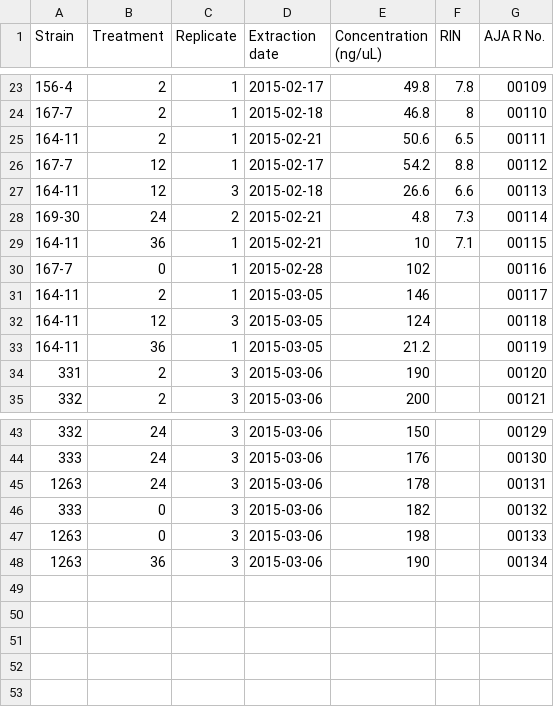
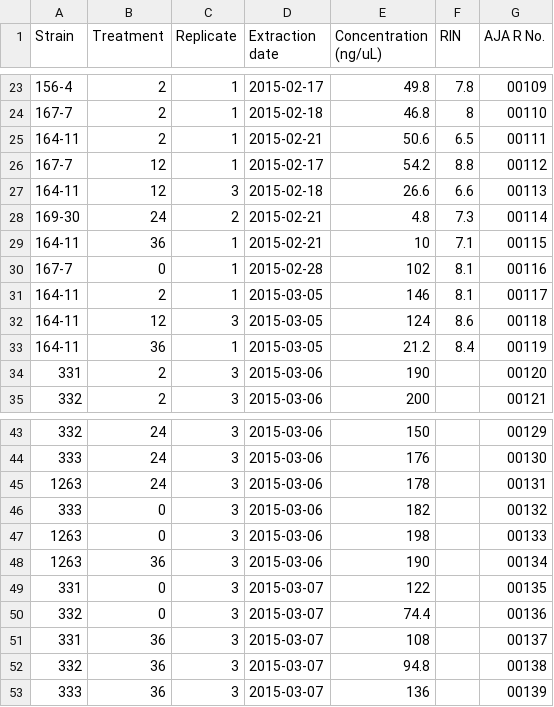
Before and after one commit to teofiln/growth_rates, a CSV file: RNA_PROGRESS_2015-03-02.csv, drawn as a sheet; only a part is shown, gaps mark what is left out.

Commit message:
new data

```diff
--- a/RNA_PROGRESS_2015-03-02.csv
+++ b/RNA_PROGRESS_2015-03-02.csv
@@ -29,6 +29,6 @@ Strain,Treatment,Replicate,Extraction date,Concentration (ng/uL),RIN,AJA R No.
 164-11,36,1,2015-02-21,10,7.1,00115
-167-7,0,1,2015-02-28,102,,00116
-164-11,2,1,2015-03-05,146,,00117
-164-11,12,3,2015-03-05,124,,00118
-164-11,36,1,2015-03-05,21.2,,00119
+167-7,0,1,2015-02-28,102,8.1,00116
+164-11,2,1,2015-03-05,146,8.1,00117
+164-11,12,3,2015-03-05,124,8.6,00118
+164-11,36,1,2015-03-05,21.2,8.4,00119
 331,2,3,2015-03-06,190,,00120
@@ -48 +48,6 @@ Strain,Treatment,Replicate,Extraction date,Concentration (ng/uL),RIN,AJA R No.
 1263,36,3,2015-03-06,190,,00134
+331,0,3,2015-03-07,122,,00135
+332,0,3,2015-03-07,74.4,,00136
+331,36,3,2015-03-07,108,,00137
+332,36,3,2015-03-07,94.8,,00138
+333,36,3,2015-03-07,136,,00139
```
Also changed, not shown: WFLAS2.csv, 2 other files.
